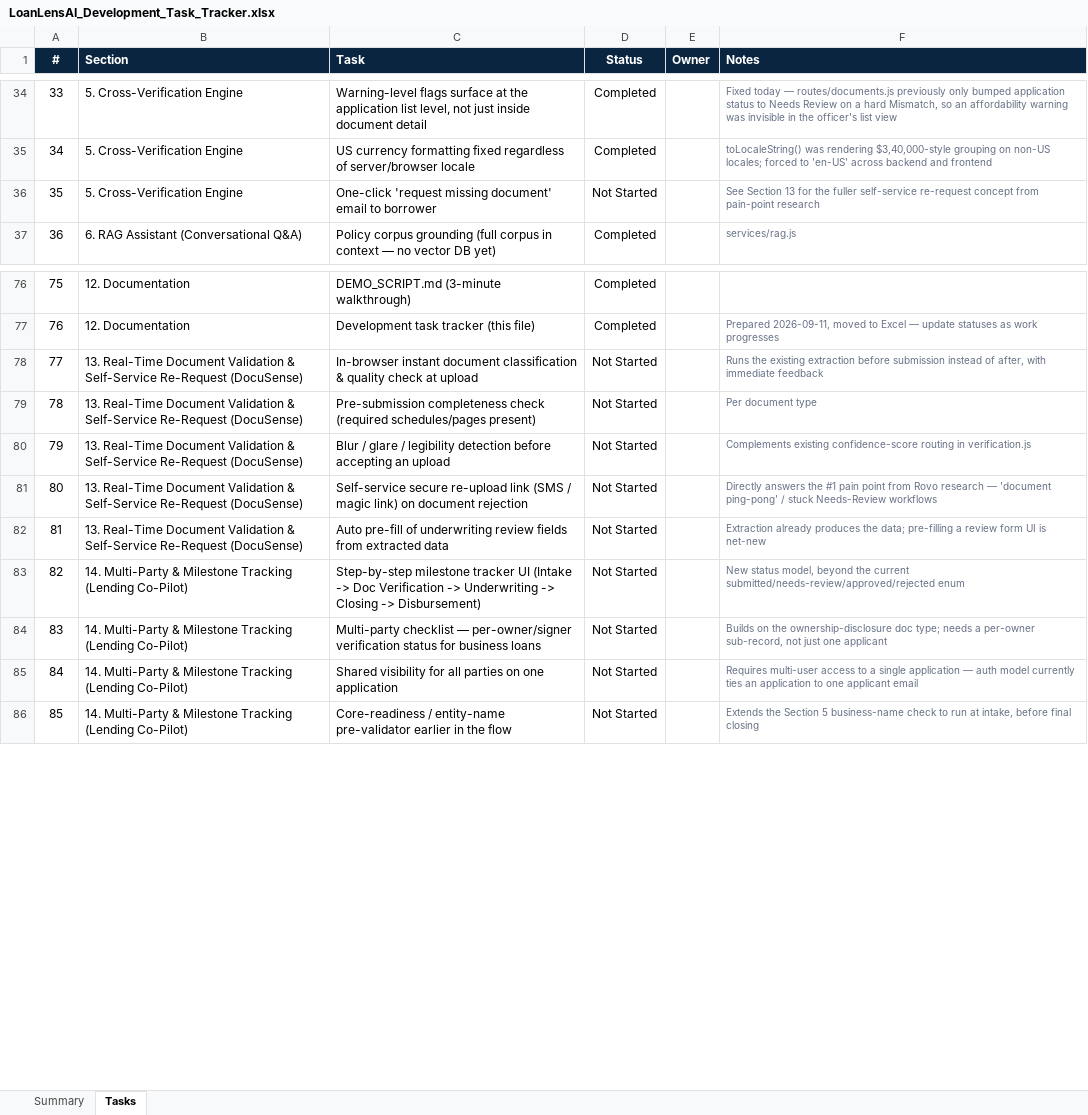
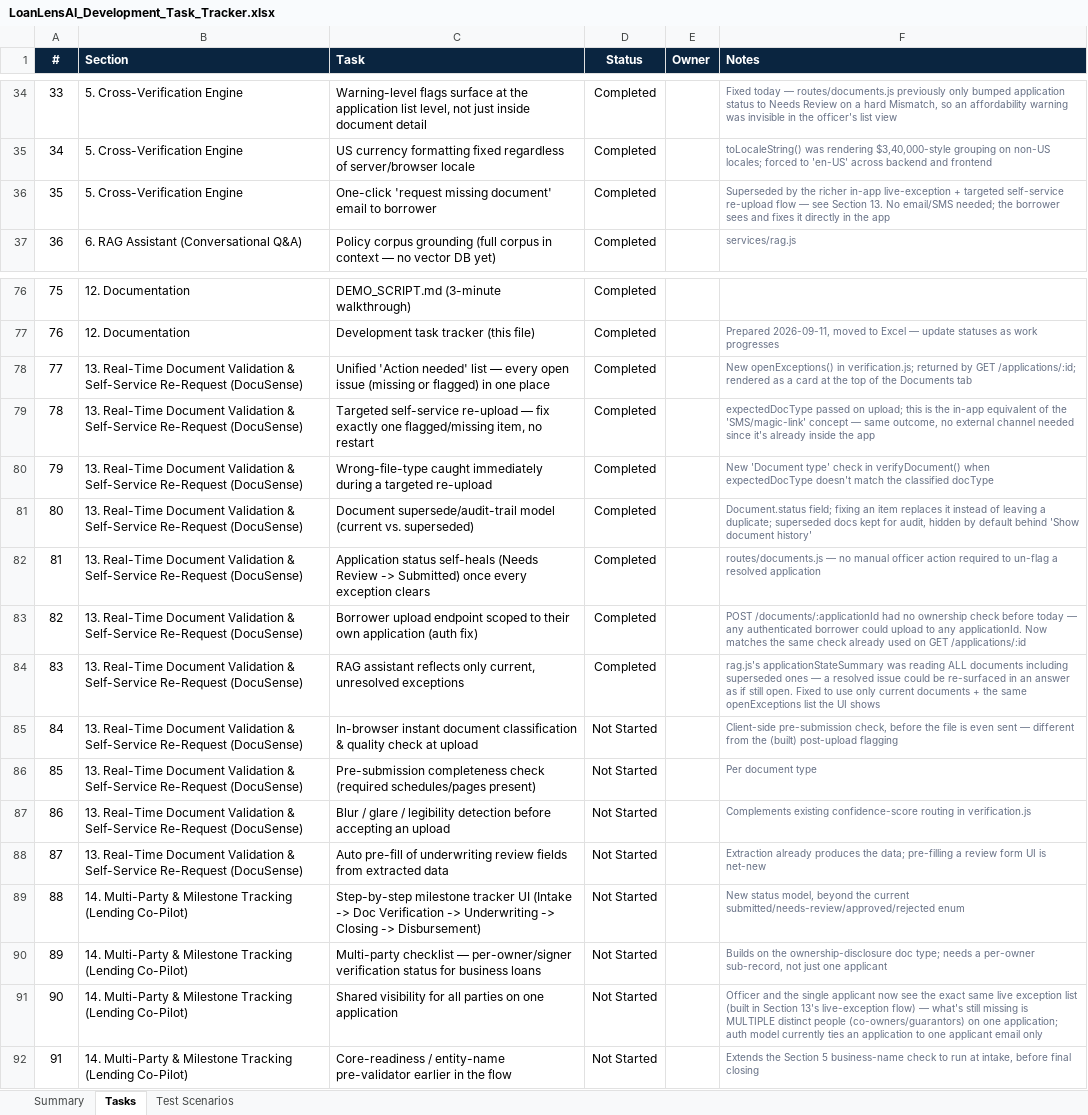
Before and after one commit to khavyas/LoanLensAI, an Excel workbook: docs/LoanLensAI_Development_Task_Tracker.xlsx, sheet Tasks, drawn as a sheet; only a part is shown, gaps mark what is left out; values as stored, in another font and other column widths than the file's, no borders; conditional formats not drawn; removed rows and columns are numbered as before the commit, all else as after; the diff names each change by its address in the sheet, - before the commit and + after, or states it on an @@ line.

```diff
--- a/docs/LoanLensAI_Development_Task_Tracker.xlsx (sheet Tasks)
+++ b/docs/LoanLensAI_Development_Task_Tracker.xlsx (sheet Tasks)
+sheet tab: Test Scenarios
-D36 (Status): Not Started
+D36 (Status): Completed
-F36 (Notes): See Section 13 for the fuller self-service re-request concept from pain-point research
+F36 (Notes): Superseded by the richer in-app live-exception + targeted self-service re-upload flow — see Section 13. No email/SMS needed; the borrower sees and fixes it directly in the app
+row 78: 77 | 13. Real-Time Document Validation & Self-Service Re-Request (DocuSense) | Unified 'Action needed' list — every open issue (missing or flagged) in one place | Completed |  | New openExceptions() in verification.js; returned by GET /applications/:id; rendered as a card at the top of the Documents tab
+row 79: 78 | 13. Real-Time Document Validation & Self-Service Re-Request (DocuSense) | Targeted self-service re-upload — fix exactly one flagged/missing item, no restart | Completed |  | expectedDocType passed on upload; this is the in-app equivalent of the 'SMS/magic-link' concept — same outcome, no external channel needed since it's already inside the app
+row 80: 79 | 13. Real-Time Document Validation & Self-Service Re-Request (DocuSense) | Wrong-file-type caught immediately during a targeted re-upload | Completed |  | New 'Document type' check in verifyDocument() when expectedDocType doesn't match the classified docType
+row 81: 80 | 13. Real-Time Document Validation & Self-Service Re-Request (DocuSense) | Document supersede/audit-trail model (current vs. superseded) | Completed |  | Document.status field; fixing an item replaces it instead of leaving a duplicate; superseded docs kept for audit, hidden by default behind 'Show document history'
+row 82: 81 | 13. Real-Time Document Validation & Self-Service Re-Request (DocuSense) | Application status self-heals (Needs Review -> Submitted) once every exception clears | Completed |  | routes/documents.js — no manual officer action required to un-flag a resolved application
+row 83: 82 | 13. Real-Time Document Validation & Self-Service Re-Request (DocuSense) | Borrower upload endpoint scoped to their own application (auth fix) | Completed |  | POST /documents/:applicationId had no ownership check before today — any authenticated borrower could upload to any applicationId. Now matches the same check already used on GET /applications/:id
+row 84: 83 | 13. Real-Time Document Validation & Self-Service Re-Request (DocuSense) | RAG assistant reflects only current, unresolved exceptions | Completed |  | rag.js's applicationStateSummary was reading ALL documents including superseded ones — a resolved issue could be re-surfaced in an answer as if still open. Fixed to use only current documents + the same openExceptions list the UI shows
@@ column A (#) renumbered from row 85 down @@
-F85 (Notes): Runs the existing extraction before submission instead of after, with immediate feedback
+F85 (Notes): Client-side pre-submission check, before the file is even sent — different from the (built) post-upload flagging
-row 81: 80 | 13. Real-Time Document Validation & Self-Service Re-Request (DocuSense) | Self-service secure re-upload link (SMS / magic link) on document rejection | Not Started |  | Directly answers the #1 pain point from Rovo research — 'document ping-pong' / stuck Needs-Review workflows
-F91 (Notes): Requires multi-user access to a single application — auth model currently ties an application to one applicant email
+F91 (Notes): Officer and the single applicant now see the exact same live exception list (built in Section 13's live-exception flow) — what's still missing is MULTIPLE distinct people (co-owners/guarantors) on one application; auth model currently ties an application to one applicant email only
```
Also changed, not shown: sheet Summary, 10 other files.
